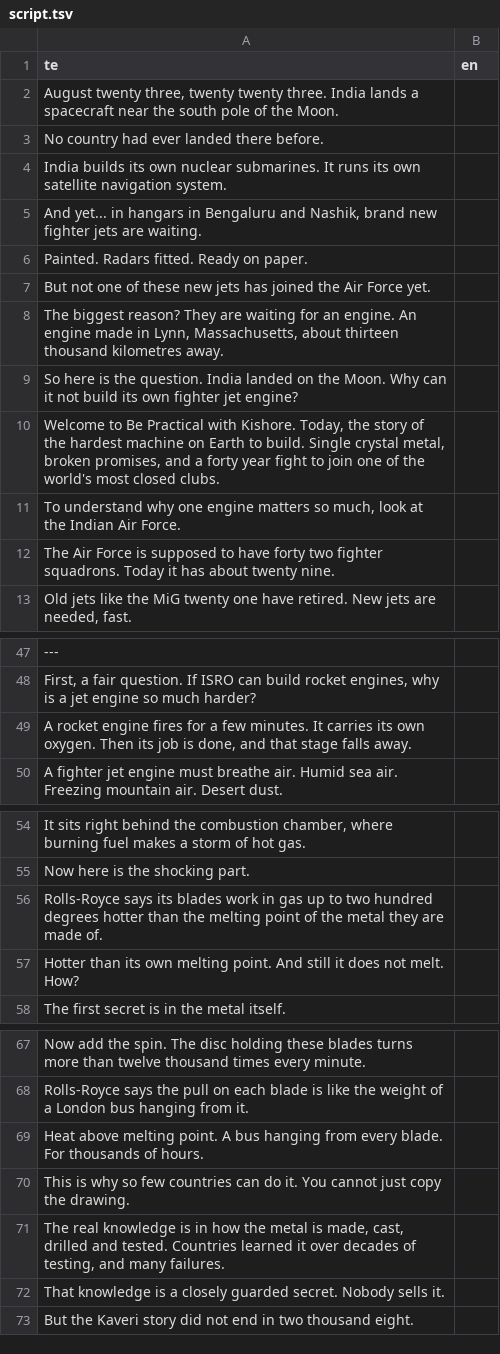
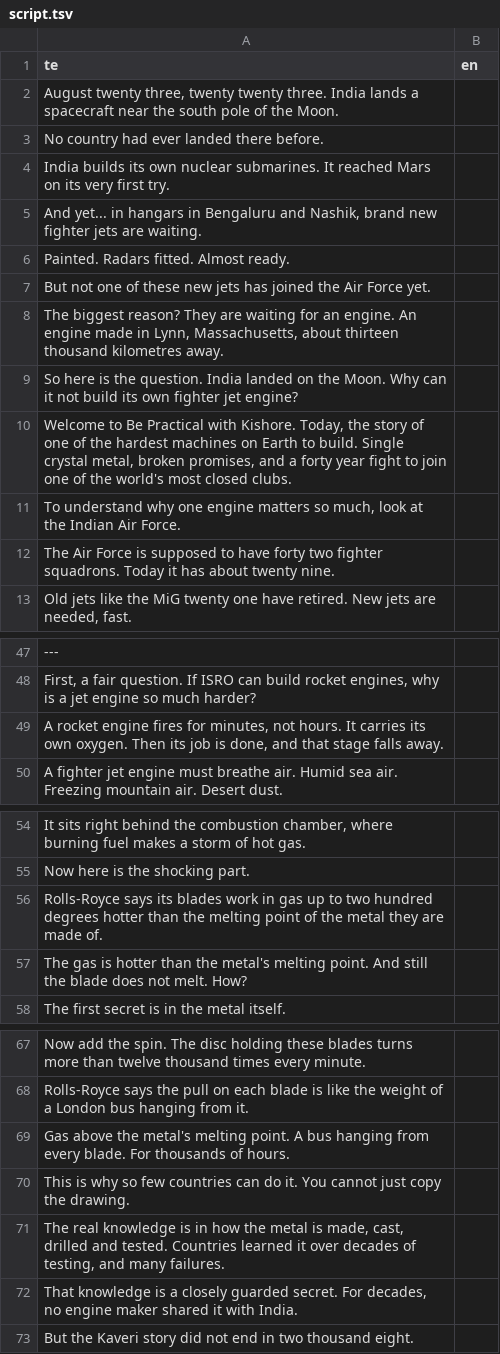
Before and after one commit to mkmk749278/Creator, a TSV file: projects/jet-engine-paradox/script.tsv, drawn as a sheet; only a part is shown, gaps mark what is left out; the diff covers the shown part only; the diff names each change by its address in the sheet, - before the commit and + after, or states it on an @@ line.

```diff
--- a/projects/jet-engine-paradox/script.tsv
+++ b/projects/jet-engine-paradox/script.tsv
-A4 (te): …submarines. It runs its own satellite navigation system.
+A4 (te): …submarines. It reached Mars on its very first try.
-A6 (te): Painted. Radars fitted. Ready on paper.
+A6 (te): Painted. Radars fitted. Almost ready.
-A10 (te): …story of the hardest machine on Earth…
+A10 (te): …story of one of the hardest machines on Earth…
-A49 (te): …fires for a few minutes. It carries…
+A49 (te): …fires for minutes, not hours. It carries…
-A57 (te): Hotter than its own melting point. And still it does not…
+A57 (te): The gas is hotter than the metal's melting point. And still the blade does not…
-A69 (te): Heat above melting point.…
+A69 (te): Gas above the metal's melting point.…
-A72 (te): …guarded secret. Nobody sells it.
+A72 (te): …guarded secret. For decades, no engine maker shared it with India.
```
Also changed, not shown: 11 edited cells elsewhere in this file, projects/jet-engine-paradox/script.full.tsv, 8 other files.
